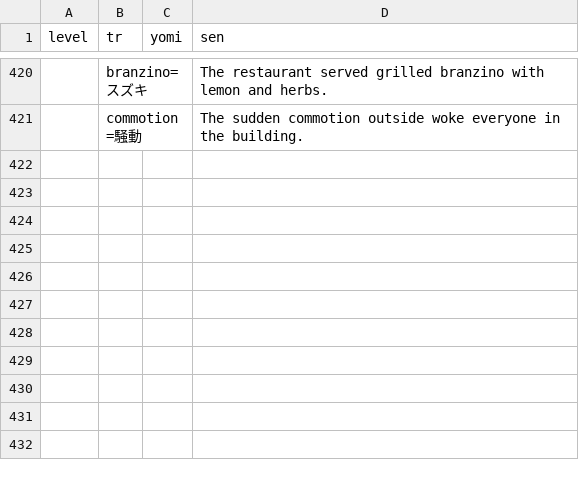
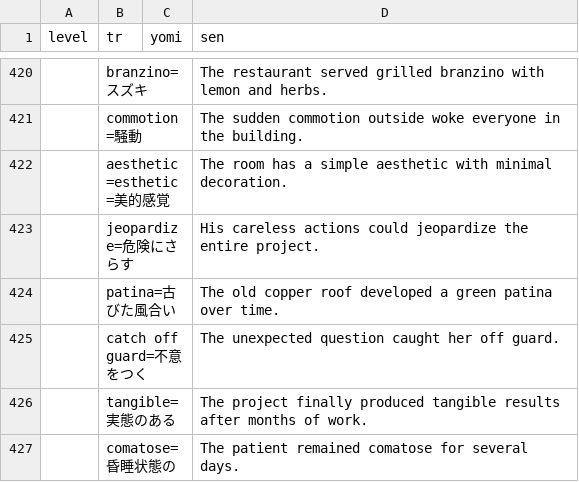
Before and after one commit to masakotoda/sakihome, a TSV file: sentences/english.tsv, drawn as a sheet; only a part is shown, gaps mark what is left out; the diff names each change by its address in the sheet, - before the commit and + after, or states it on an @@ line.

Commit message:
Updated english.tsv

```diff
--- a/sentences/english.tsv
+++ b/sentences/english.tsv
+row 422:  | aesthetic=esthetic=美的感覚 |  | The room has a simple aesthetic with minimal decoration.
+row 423:  | jeopardize=危険にさらす |  | His careless actions could jeopardize the entire project.
+row 424:  | patina=古びた風合い |  | The old copper roof developed a green patina over time.
+row 425:  | catch off guard=不意をつく |  | The unexpected question caught her off guard.
+row 426:  | tangible=実態のある |  | The project finally produced tangible results after months of work.
+row 427:  | comatose=昏睡状態の |  | The patient remained comatose for several days.
```
